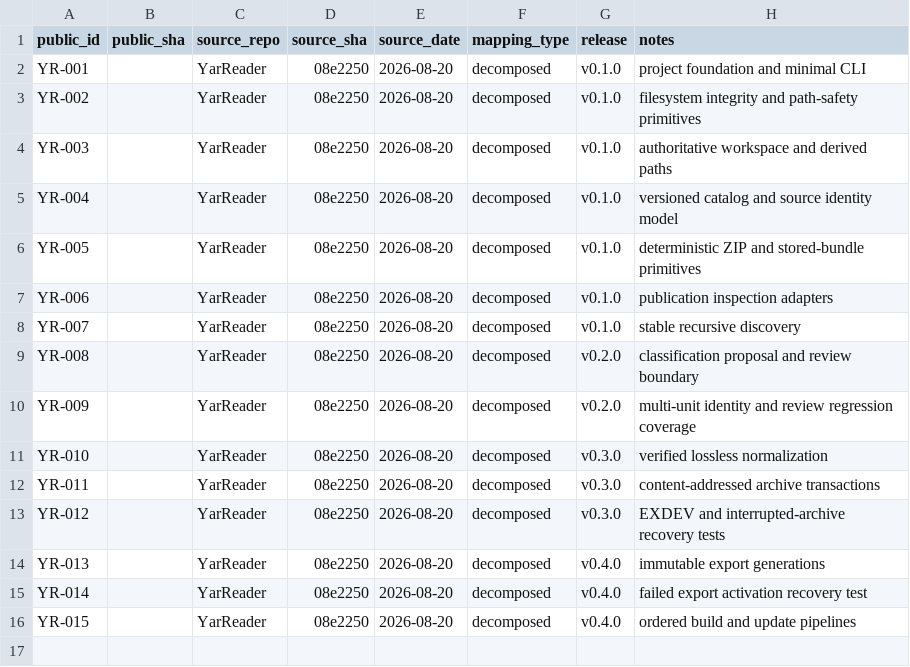
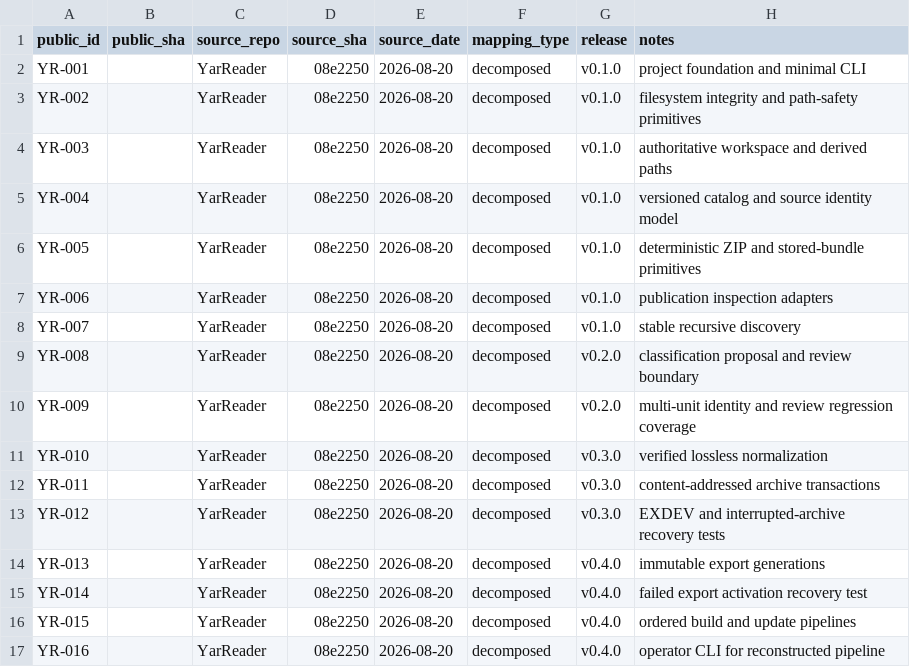
Before and after one commit to SouthernGentlemen/YarReader, a CSV file: docs/history/CHANGE-MAP.csv, drawn as a sheet.

Commit message:
[YR-016] [FEAT] Expose the reconstructed pipeline through the CLI
Change: Add workspace, initialization, scan, classify, review, normalize, archive, export, validate, build, and update commands.

Reason: The staged library workflow needs an explicit operator interface tied to the single workspace authority.

Impact: Makes every reconstructed v0.4 pipeline stage independently observable and runnable.

Risk: Medium — option parsing mistakes can invoke an unintended stage or threshold.

Controls: Explicit commands; JSON output; caller-selected workspace; safe defaults; initialization through the catalog and path abstractions.

Validation: npm run typecheck; npm test (22/22); node dist/src/cli.js --help; git diff --check.

Evidence: src/cli.ts.

Rollback: Use the module APIs directly after reverting the CLI layer.

Source: YarReader 08e2250 (2026-08-20) — decomposed.

Release: v0.4.0.

```diff
--- a/docs/history/CHANGE-MAP.csv
+++ b/docs/history/CHANGE-MAP.csv
@@ -16 +16,2 @@ YR-014,,YarReader,08e2250,2026-08-20,decomposed,v0.4.0,failed export activation
 YR-015,,YarReader,08e2250,2026-08-20,decomposed,v0.4.0,ordered build and update pipelines
+YR-016,,YarReader,08e2250,2026-08-20,decomposed,v0.4.0,operator CLI for reconstructed pipeline
```
Also changed, not shown: 1 other file.
